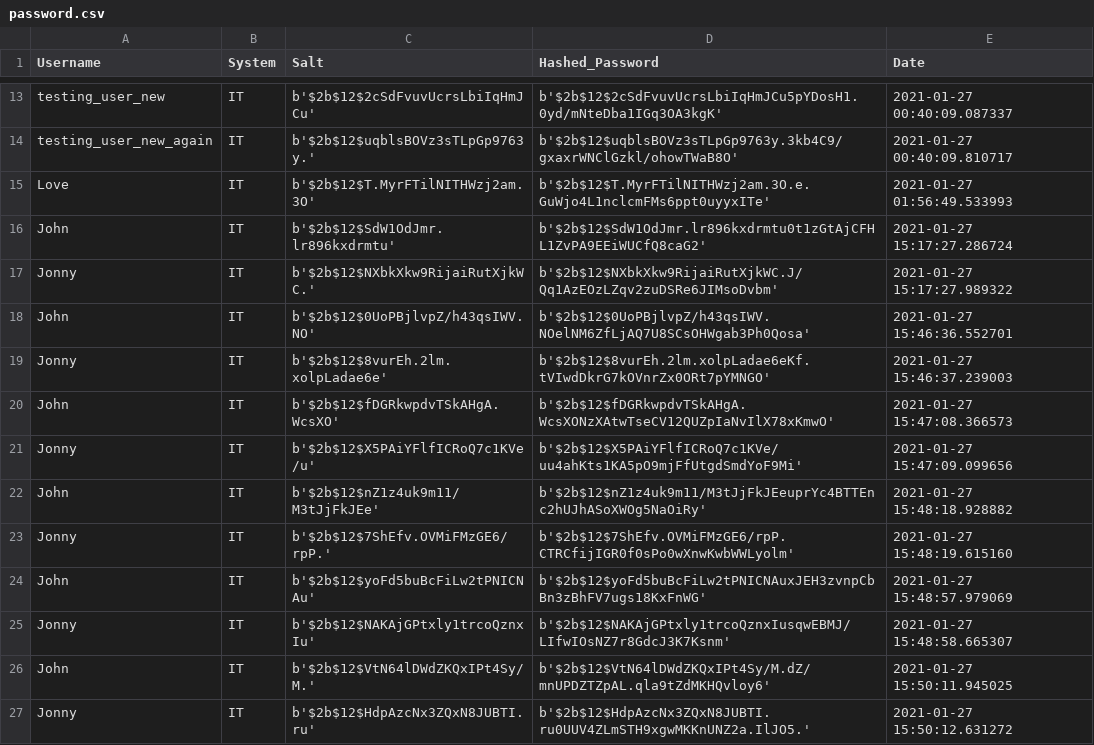
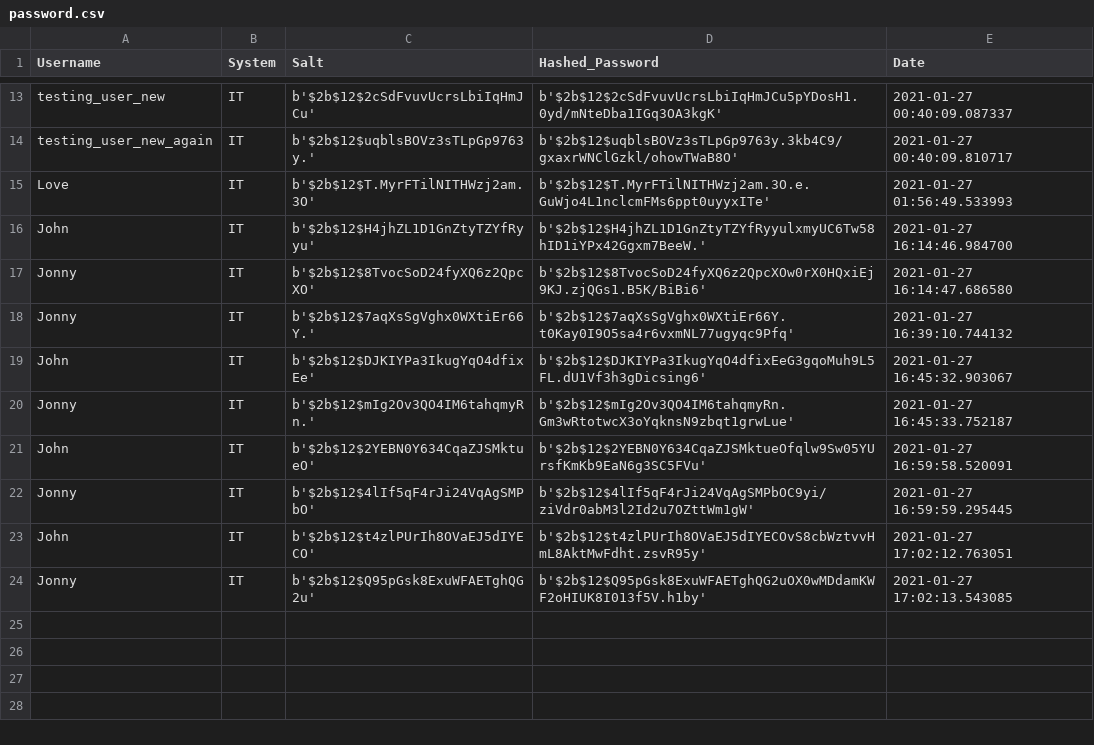
Before and after one commit to mokshkunwar/PMS, a CSV file: password.csv, drawn as a sheet; only a part is shown, gaps mark what is left out.

```diff
--- a/password.csv
+++ b/password.csv
@@ -15,13 +15,10 @@ testing_user_new_again,IT,b'$2b$12$uqblsBOVz3sTLpGp9763y.',b'$2b$12$uqblsBOVz3sT
 Love,IT,b'$2b$12$T.MyrFTilNITHWzj2am.3O',b'$2b$12$T.MyrFTilNITHWzj2am.3O.e.GuWjo4L1nclcmFMs6ppt0uyyxITe',2021-01-27 01:56:49.533993
-John,IT,b'$2b$12$SdW1OdJmr.lr896kxdrmtu',b'$2b$12$SdW1OdJmr.lr896kxdrmtu0t1zGtAjCFHL1ZvPA9EEiWUCfQ8caG2',2021-01-27 15:17:27.286724
-Jonny,IT,b'$2b$12$NXbkXkw9RijaiRutXjkWC.',b'$2b$12$NXbkXkw9RijaiRutXjkWC.J/Qq1AzEOzLZqv2zuDSRe6JIMsoDvbm',2021-01-27 15:17:27.989322
-John,IT,b'$2b$12$0UoPBjlvpZ/h43qsIWV.NO',b'$2b$12$0UoPBjlvpZ/h43qsIWV.NOelNM6ZfLjAQ7U8SCsOHWgab3Ph0Qosa',2021-01-27 15:46:36.552701
-Jonny,IT,b'$2b$12$8vurEh.2lm.xolpLadae6e',b'$2b$12$8vurEh.2lm.xolpLadae6eKf.tVIwdDkrG7kOVnrZx0ORt7pYMNGO',2021-01-27 15:46:37.239003
-John,IT,b'$2b$12$fDGRkwpdvTSkAHgA.WcsXO',b'$2b$12$fDGRkwpdvTSkAHgA.WcsXONzXAtwTseCV12QUZpIaNvIlX78xKmwO',2021-01-27 15:47:08.366573
-Jonny,IT,b'$2b$12$X5PAiYFlfICRoQ7c1KVe/u',b'$2b$12$X5PAiYFlfICRoQ7c1KVe/uu4ahKts1KA5pO9mjFfUtgdSmdYoF9Mi',2021-01-27 15:47:09.099656
-John,IT,b'$2b$12$nZ1z4uk9m11/M3tJjFkJEe',b'$2b$12$nZ1z4uk9m11/M3tJjFkJEeuprYc4BTTEnc2hUJhASoXWOg5NaOiRy',2021-01-27 15:48:18.928882
-Jonny,IT,b'$2b$12$7ShEfv.OVMiFMzGE6/rpP.',b'$2b$12$7ShEfv.OVMiFMzGE6/rpP.CTRCfijIGR0f0sPo0wXnwKwbWWLyolm',2021-01-27 15:48:19.615160
-John,IT,b'$2b$12$yoFd5buBcFiLw2tPNICNAu',b'$2b$12$yoFd5buBcFiLw2tPNICNAuxJEH3zvnpCbBn3zBhFV7ugs18KxFnWG',2021-01-27 15:48:57.979069
-Jonny,IT,b'$2b$12$NAKAjGPtxly1trcoQznxIu',b'$2b$12$NAKAjGPtxly1trcoQznxIusqwEBMJ/LIfwIOsNZ7r8GdcJ3K7Ksnm',2021-01-27 15:48:58.665307
-John,IT,b'$2b$12$VtN64lDWdZKQxIPt4Sy/M.',b'$2b$12$VtN64lDWdZKQxIPt4Sy/M.dZ/mnUPDZTZpAL.qla9tZdMKHQvloy6',2021-01-27 15:50:11.945025
-Jonny,IT,b'$2b$12$HdpAzcNx3ZQxN8JUBTI.ru',b'$2b$12$HdpAzcNx3ZQxN8JUBTI.ru0UUV4ZLmSTH9xgwMKKnUNZ2a.IlJO5.',2021-01-27 15:50:12.631272
+John,IT,b'$2b$12$H4jhZL1D1GnZtyTZYfRyyu',b'$2b$12$H4jhZL1D1GnZtyTZYfRyyulxmyUC6Tw58hID1iYPx42Ggxm7BeeW.',2021-01-27 16:14:46.984700
+Jonny,IT,b'$2b$12$8TvocSoD24fyXQ6z2QpcXO',b'$2b$12$8TvocSoD24fyXQ6z2QpcXOw0rX0HQxiEj9KJ.zjQGs1.B5K/BiBi6',2021-01-27 16:14:47.686580
+Jonny,IT,b'$2b$12$7aqXsSgVghx0WXtiEr66Y.',b'$2b$12$7aqXsSgVghx0WXtiEr66Y.t0Kay0I9O5sa4r6vxmNL77ugyqc9Pfq',2021-01-27 16:39:10.744132
+John,IT,b'$2b$12$DJKIYPa3IkugYqO4dfixEe',b'$2b$12$DJKIYPa3IkugYqO4dfixEeG3gqoMuh9L5FL.dU1Vf3h3gDicsing6',2021-01-27 16:45:32.903067
+Jonny,IT,b'$2b$12$mIg2Ov3QO4IM6tahqmyRn.',b'$2b$12$mIg2Ov3QO4IM6tahqmyRn.Gm3wRtotwcX3oYqknsN9zbqt1grwLue',2021-01-27 16:45:33.752187
+John,IT,b'$2b$12$2YEBN0Y634CqaZJSMktueO',b'$2b$12$2YEBN0Y634CqaZJSMktueOfqlw9Sw05YUrsfKmKb9EaN6g3SC5FVu',2021-01-27 16:59:58.520091
+Jonny,IT,b'$2b$12$4lIf5qF4rJi24VqAgSMPbO',b'$2b$12$4lIf5qF4rJi24VqAgSMPbOC9yi/ziVdr0abM3l2Id2u7OZttWm1gW',2021-01-27 16:59:59.295445
+John,IT,b'$2b$12$t4zlPUrIh8OVaEJ5dIYECO',b'$2b$12$t4zlPUrIh8OVaEJ5dIYECOvS8cbWztvvHmL8AktMwFdht.zsvR95y',2021-01-27 17:02:12.763051
+Jonny,IT,b'$2b$12$Q95pGsk8ExuWFAETghQG2u',b'$2b$12$Q95pGsk8ExuWFAETghQG2uOX0wMDdamKWF2oHIUK8I013f5V.h1by',2021-01-27 17:02:13.543085
```
Also changed, not shown: 4 other files.
